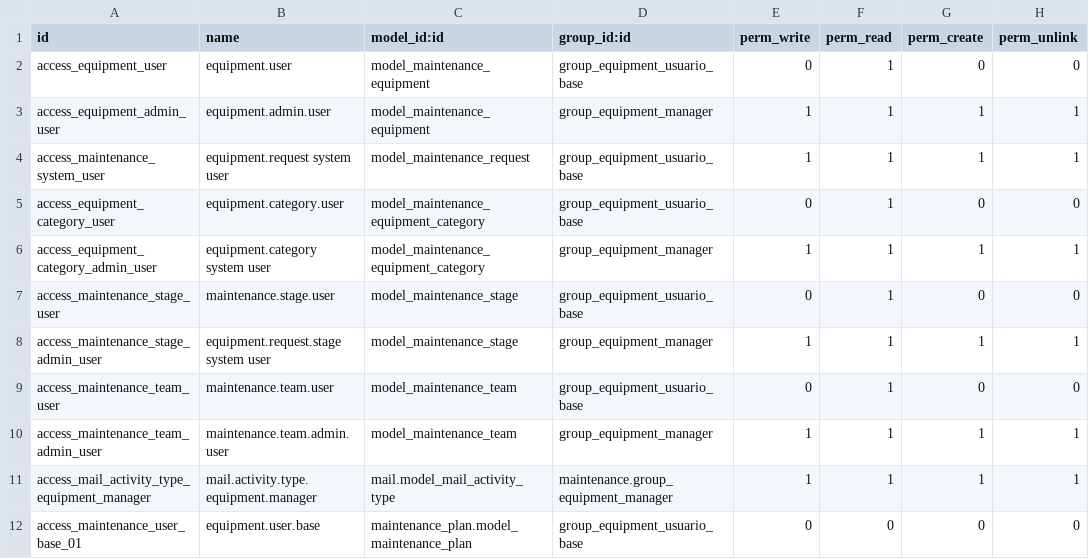
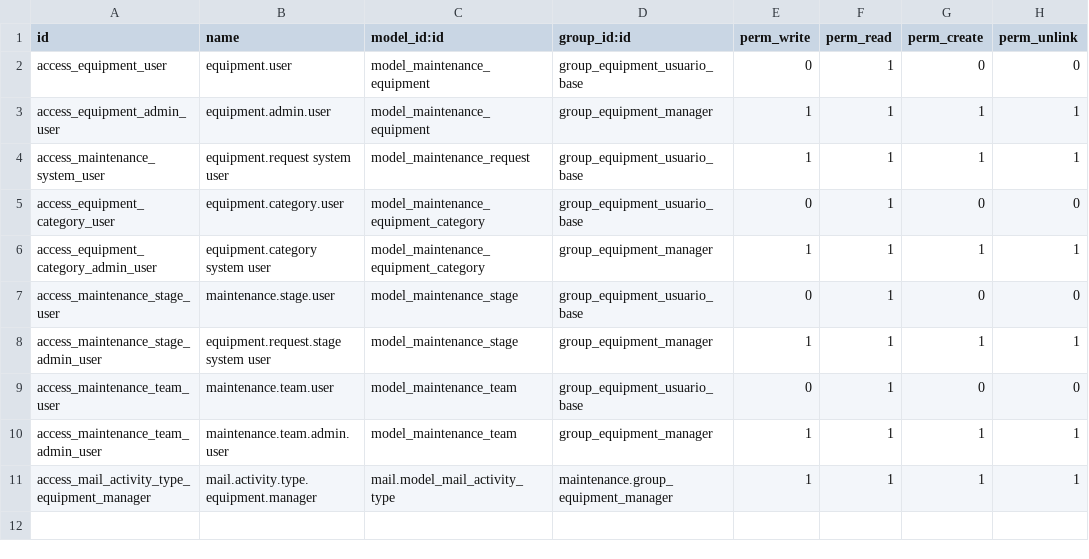
Before and after one commit to csi2allserv/odoo_dev, a CSV file: src/addons/maintenance/security/ir.model.access.csv, drawn as a sheet; the diff names each change by its address in the sheet, - before the commit and + after, or states it on an @@ line.

```diff
--- a/src/addons/maintenance/security/ir.model.access.csv
+++ b/src/addons/maintenance/security/ir.model.access.csv
-row 12: access_maintenance_user_base_01 | equipment.user.base | maintenance_plan.model_maintenance_plan | group_equipment_usuario_base | 0 | 0 | 0 | 0
```
Also changed, not shown: 2 other files.
